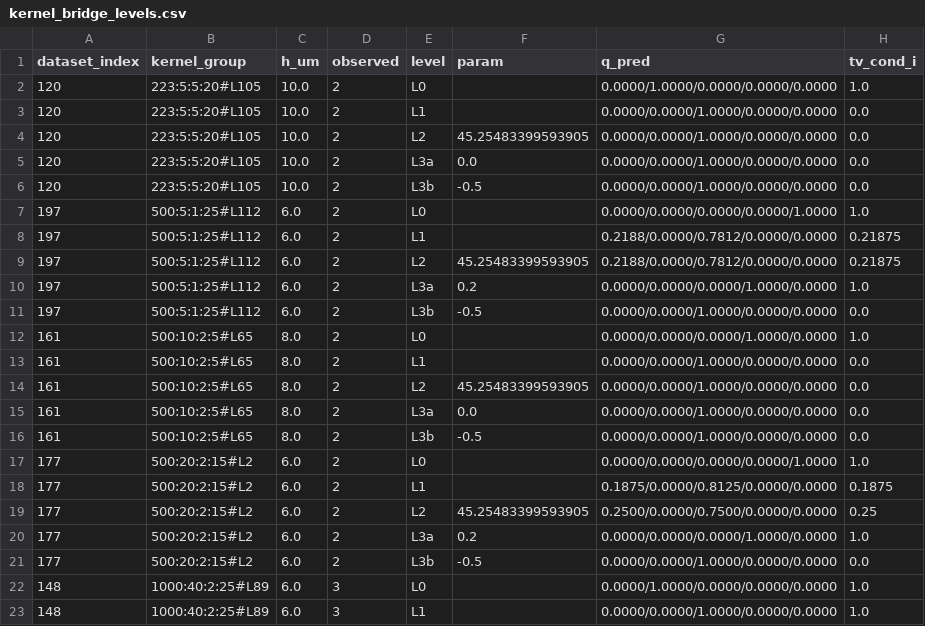
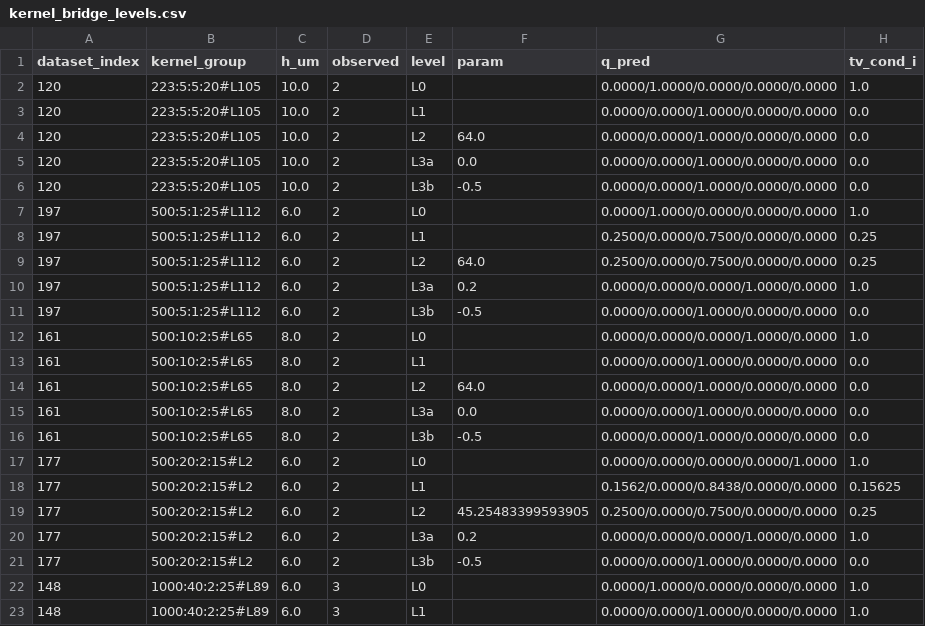
Before and after one commit to milumilelu/physics-guided-mamba2, a CSV file: outputs/phase2_8/kernel_bridge_levels.csv, drawn as a sheet; only a part is shown; the diff covers the shown part only.

Commit message:
Phase 2.7r2 formal：G27-3 重算封账（MODEL_INADEQUATE，外审接受条件成立）+ 全文档同步
- 修正统计量：TV_w(const)=0.6151 / TV_w(P2/LOHO)=0.5290（同一 weighted 统计），双双 >0.30；ΔTV=0.0861，DOE-unit bootstrap CI 下界 0.0188>0（p=0.0050）
- 相位敏感性 16/32/64：ΔTV 0.111/0.116/0.118——相位边缘化不敏感
- own-envelope d_i：n=3 条件 2 个反向（66.7%）——population 级 period-2 改善未获 exact-match 直接证据支持（与外审警告一致，登记）
- golden anchors G27-3 更替为 r2 值（r1 值注记保留）；2.7 gate_eval r2 封账（含 §2.1 Route P 措辞、§2.2 descriptive 固定句、§3 主线句去越界）
- Task 25 随共享提取路径重算：TV_cond 各级不变、L2 微移 0.353→0.357；2.8 gate_eval 同步
- README 核心结论 G27-3 行更新；v2.1 附录 A 追加第 5 条（基准值更替登记）

```diff
--- a/outputs/phase2_8/kernel_bridge_levels.csv
+++ b/outputs/phase2_8/kernel_bridge_levels.csv
@@ -3,8 +3,8 @@ dataset_index,kernel_group,h_um,observed,level,param,q_pred,tv_cond_i
 120,223:5:5:20#L105,10.0,2,L1,,0.0000/0.0000/1.0000/0.0000/0.0000,0.0
-120,223:5:5:20#L105,10.0,2,L2,45.25483399593905,0.0000/0.0000/1.0000/0.0000/0.0000,0.0
+120,223:5:5:20#L105,10.0,2,L2,64.0,0.0000/0.0000/1.0000/0.0000/0.0000,0.0
 120,223:5:5:20#L105,10.0,2,L3a,0.0,0.0000/0.0000/1.0000/0.0000/0.0000,0.0
 120,223:5:5:20#L105,10.0,2,L3b,-0.5,0.0000/0.0000/1.0000/0.0000/0.0000,0.0
-197,500:5:1:25#L112,6.0,2,L0,,0.0000/0.0000/0.0000/0.0000/1.0000,1.0
-197,500:5:1:25#L112,6.0,2,L1,,0.2188/0.0000/0.7812/0.0000/0.0000,0.21875
-197,500:5:1:25#L112,6.0,2,L2,45.25483399593905,0.2188/0.0000/0.7812/0.0000/0.0000,0.21875
+197,500:5:1:25#L112,6.0,2,L0,,0.0000/1.0000/0.0000/0.0000/0.0000,1.0
+197,500:5:1:25#L112,6.0,2,L1,,0.2500/0.0000/0.7500/0.0000/0.0000,0.25
+197,500:5:1:25#L112,6.0,2,L2,64.0,0.2500/0.0000/0.7500/0.0000/0.0000,0.25
 197,500:5:1:25#L112,6.0,2,L3a,0.2,0.0000/0.0000/0.0000/1.0000/0.0000,1.0
@@ -13,3 +13,3 @@ dataset_index,kernel_group,h_um,observed,level,param,q_pred,tv_cond_i
 161,500:10:2:5#L65,8.0,2,L1,,0.0000/0.0000/1.0000/0.0000/0.0000,0.0
-161,500:10:2:5#L65,8.0,2,L2,45.25483399593905,0.0000/0.0000/1.0000/0.0000/0.0000,0.0
+161,500:10:2:5#L65,8.0,2,L2,64.0,0.0000/0.0000/1.0000/0.0000/0.0000,0.0
 161,500:10:2:5#L65,8.0,2,L3a,0.0,0.0000/0.0000/1.0000/0.0000/0.0000,0.0
@@ -17,3 +17,3 @@ dataset_index,kernel_group,h_um,observed,level,param,q_pred,tv_cond_i
 177,500:20:2:15#L2,6.0,2,L0,,0.0000/0.0000/0.0000/0.0000/1.0000,1.0
-177,500:20:2:15#L2,6.0,2,L1,,0.1875/0.0000/0.8125/0.0000/0.0000,0.1875
+177,500:20:2:15#L2,6.0,2,L1,,0.1562/0.0000/0.8438/0.0000/0.0000,0.15625
 177,500:20:2:15#L2,6.0,2,L2,45.25483399593905,0.2500/0.0000/0.7500/0.0000/0.0000,0.25
```
Also changed, not shown: 3 edited cells elsewhere in this file, outputs/phase2_7/envelope/bootstrap_delta_tv.csv, outputs/phase2_7/envelope/envelope_selection_compare.csv, 12 other files.
